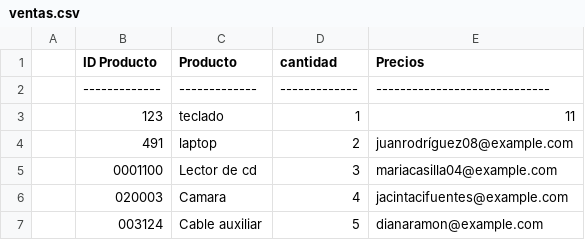
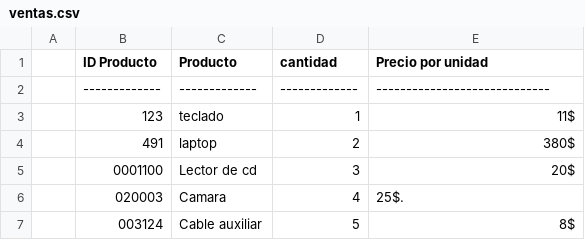
Before and after one commit to Herrera-anderson/Repositorio-HA-C3, a CSV file: datos_ventas/ventas.csv, drawn as a sheet.

Commit message:
Update ventas.csv

```diff
--- a/datos_ventas/ventas.csv
+++ b/datos_ventas/ventas.csv
@@ -1,7 +1,7 @@
-| ID Producto    | Producto       | cantidad      | Precios                        |
+| ID Producto    | Producto       | cantidad      | Precio por unidad                       |
 | -------------  | -------------  | ------------- | -----------------------------  |
-| 123            | teclado        | 1             | 11     |
-| 491            | laptop         | 2             | juanrodríguez08@example.com    |
-| 0001100        | Lector de cd   | 3             | mariacasilla04@example.com     |
-| 020003         | Camara         | 4             | jacintacifuentes@example.com   |
-| 003124         | Cable auxiliar | 5             | dianaramon@example.com         |
+| 123            | teclado        | 1             | 11$                            |
+| 491            | laptop         | 2             | 380$                           |
+| 0001100        | Lector de cd   | 3             | 20$                            |
+| 020003         | Camara         | 4             | 25$.                           |
+| 003124         | Cable auxiliar | 5             | 8$                             |
```
